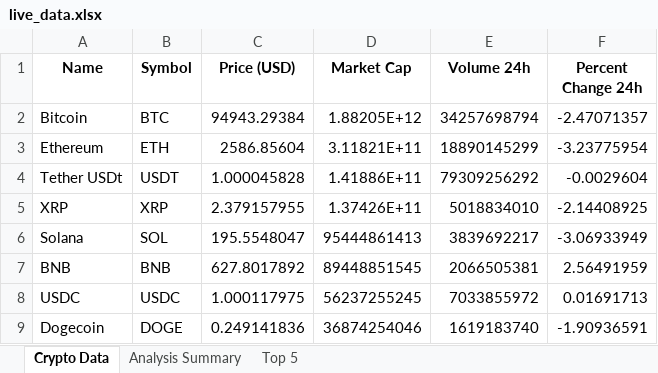
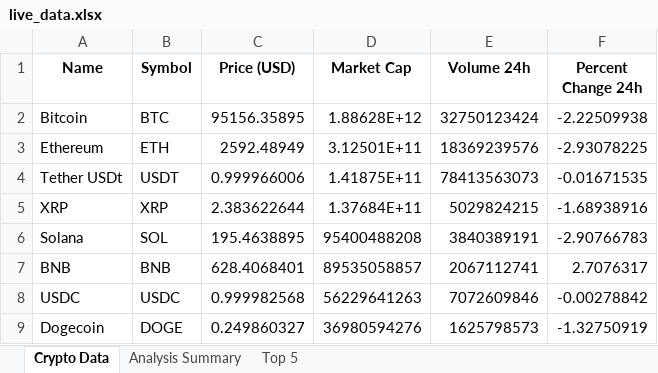
Before and after one commit to saksham-jain177/CryptoDataAnalysis, an Excel workbook: excel/live_data.xlsx, sheet Crypto Data, drawn as a sheet; only a part is shown; values as stored, in another font and other column widths than the file's, no borders; the diff covers the shown part only; the diff names each change by its address in the sheet, - before the commit and + after, or states it on an @@ line.

Commit message:
5min-update

```diff
--- a/excel/live_data.xlsx (sheet Crypto Data)
+++ b/excel/live_data.xlsx (sheet Crypto Data)
-C2 (Price (USD)): 94943.29384
+C2 (Price (USD)): 95156.35895
-D2 (Market Cap): 1.88205E+12
+D2 (Market Cap): 1.88628E+12
-E2 (Volume 24h): 34257698794
+E2 (Volume 24h): 32750123424
-F2 (Percent Change 24h): -2.47071357
+F2 (Percent Change 24h): -2.22509938
-C3 (Price (USD)): 2586.85604
+C3 (Price (USD)): 2592.48949
-D3 (Market Cap): 3.11821E+11
+D3 (Market Cap): 3.12501E+11
-E3 (Volume 24h): 18890145299
+E3 (Volume 24h): 18369239576
-F3 (Percent Change 24h): -3.23775954
+F3 (Percent Change 24h): -2.93078225
-C4 (Price (USD)): 1.000045828
+C4 (Price (USD)): 0.999966006
-D4 (Market Cap): 1.41886E+11
+D4 (Market Cap): 1.41875E+11
-E4 (Volume 24h): 79309256292
+E4 (Volume 24h): 78413563073
-F4 (Percent Change 24h): -0.0029604
+F4 (Percent Change 24h): -0.01671535
-C5 (Price (USD)): 2.379157955
+C5 (Price (USD)): 2.383622644
-D5 (Market Cap): 1.37426E+11
+D5 (Market Cap): 1.37684E+11
-E5 (Volume 24h): 5018834010
+E5 (Volume 24h): 5029824215
-F5 (Percent Change 24h): -2.14408925
+F5 (Percent Change 24h): -1.68938916
-C6 (Price (USD)): 195.5548047
+C6 (Price (USD)): 195.4638895
-D6 (Market Cap): 95444861413
+D6 (Market Cap): 95400488208
-E6 (Volume 24h): 3839692217
+E6 (Volume 24h): 3840389191
-F6 (Percent Change 24h): -3.06933949
+F6 (Percent Change 24h): -2.90766783
-C7 (Price (USD)): 627.8017892
+C7 (Price (USD)): 628.4068401
-D7 (Market Cap): 89448851545
+D7 (Market Cap): 89535058857
-E7 (Volume 24h): 2066505381
+E7 (Volume 24h): 2067112741
-F7 (Percent Change 24h): 2.56491959
+F7 (Percent Change 24h): 2.7076317
-C8 (Price (USD)): 1.000117975
+C8 (Price (USD)): 0.999982568
-D8 (Market Cap): 56237255245
+D8 (Market Cap): 56229641263
-E8 (Volume 24h): 7033855972
+E8 (Volume 24h): 7072609846
-F8 (Percent Change 24h): 0.01691713
+F8 (Percent Change 24h): -0.00278842
-C9 (Price (USD)): 0.249141836
+C9 (Price (USD)): 0.249860327
-D9 (Market Cap): 36874254046
+D9 (Market Cap): 36980594276
-E9 (Volume 24h): 1619183740
+E9 (Volume 24h): 1625798573
-F9 (Percent Change 24h): -1.90936591
+F9 (Percent Change 24h): -1.32750919
```
Also changed, not shown: 168 edited cells elsewhere in this sheet, sheet Top 5, sheet Analysis Summary.
